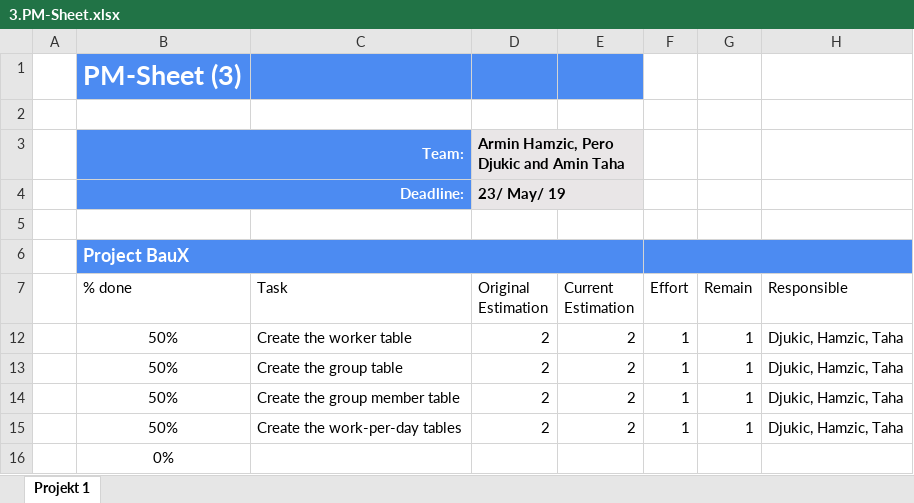
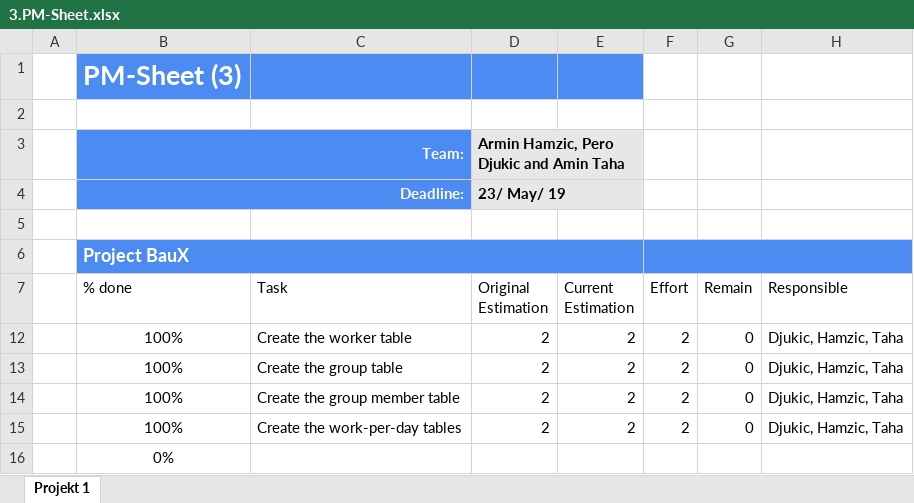
Before and after one commit to zzArchive-if-05-61-B-fall-2018/project-proposal-baux, an Excel workbook: Planning-BauX/3.PM-Sheet.xlsx, sheet Projekt 1, drawn as a sheet; values as stored, in another font and other column widths than the file's, no borders; conditional formats and table styles not drawn; the diff names each change by its address in the sheet, - before the commit and + after, or states it on an @@ line.

```diff
--- a/Planning-BauX/3.PM-Sheet.xlsx (sheet Projekt 1)
+++ b/Planning-BauX/3.PM-Sheet.xlsx (sheet Projekt 1)
-B12:B15 (% done): 50%
+B12:B15 (% done): 100%
-F12:F15 (Effort): 1
+F12:F15 (Effort): 2
-G12:G15 (Remain): 1
+G12:G15 (Remain): 0
```
Also changed, not shown: Planning-BauX/2.PM-Sheet.xlsx.
